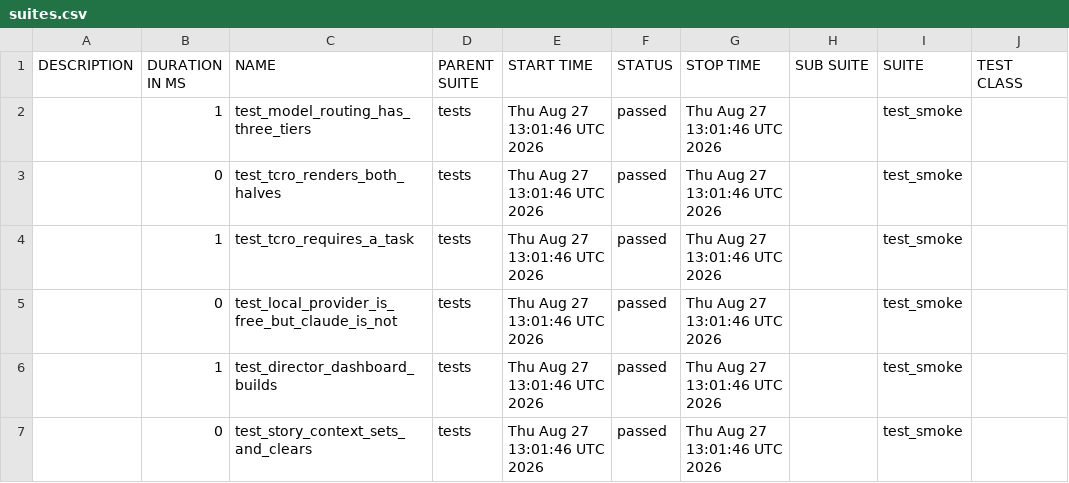
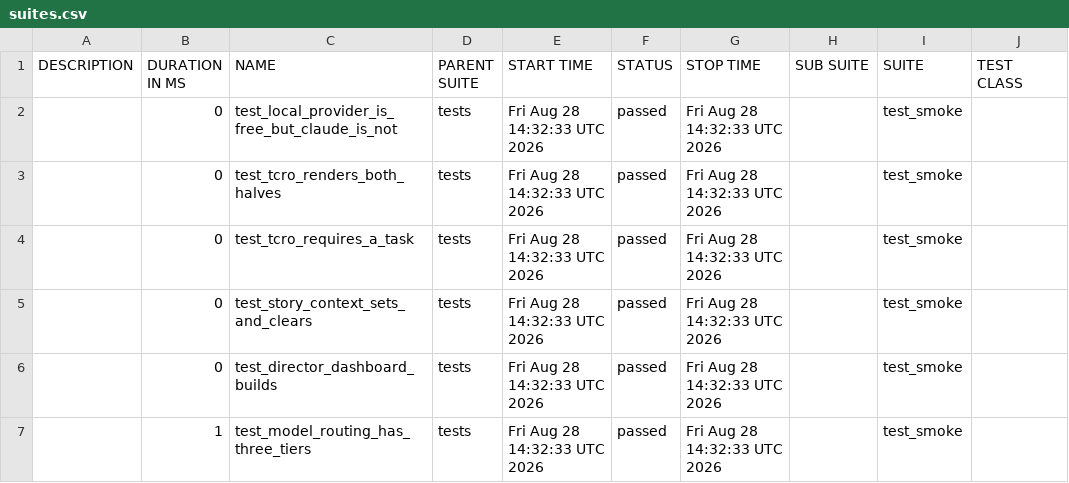
Before and after one commit to Anandraj-pro/OmniTest-AI, a CSV file: data/suites.csv, drawn as a sheet; only a part is shown; the diff names each change by its address in the sheet, - before the commit and + after, or states it on an @@ line.

```diff
--- a/data/suites.csv
+++ b/data/suites.csv
-B2 (DURATION IN MS): 1
+B2 (DURATION IN MS): 0
-C2 (NAME): test_model_routing_has_three_tiers
+C2 (NAME): test_local_provider_is_free_but_claude_is_not
-E2:E7 (START TIME): Thu Aug 27 13:01:46 UTC 2026
+E2:E7 (START TIME): Fri Aug 28 14:32:33 UTC 2026
-G2:G7 (STOP TIME): Thu Aug 27 13:01:46 UTC 2026
+G2:G7 (STOP TIME): Fri Aug 28 14:32:33 UTC 2026
-B4 (DURATION IN MS): 1
+B4 (DURATION IN MS): 0
-C5 (NAME): test_local_provider_is_free_but_claude_is_not
+C5 (NAME): test_story_context_sets_and_clears
-B6 (DURATION IN MS): 1
+B6 (DURATION IN MS): 0
-B7 (DURATION IN MS): 0
+B7 (DURATION IN MS): 1
-C7 (NAME): test_story_context_sets_and_clears
+C7 (NAME): test_model_routing_has_three_tiers
```
Also changed, not shown: 26 other files.
